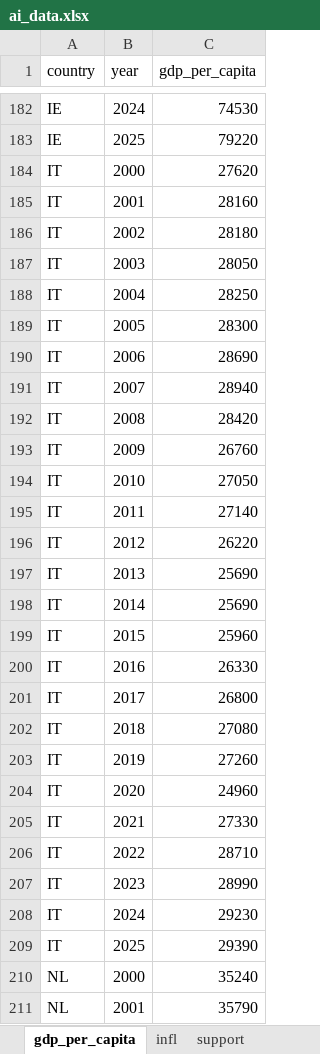
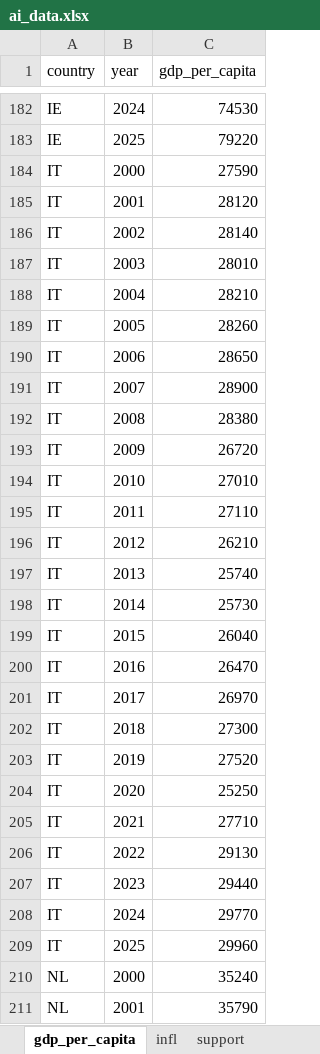
Before and after one commit to vandenEnd/scripts, an Excel workbook: ai_data.xlsx, sheet gdp_per_capita, drawn as a sheet; only a part is shown, gaps mark what is left out; values as stored, in another font and other column widths than the file's, no borders; the diff covers the shown part only; the diff names each change by its address in the sheet, - before the commit and + after, or states it on an @@ line.

```diff
--- a/ai_data.xlsx (sheet gdp_per_capita)
+++ b/ai_data.xlsx (sheet gdp_per_capita)
-C184 (gdp_per_capita): 27620
+C184 (gdp_per_capita): 27590
-C185 (gdp_per_capita): 28160
+C185 (gdp_per_capita): 28120
-C186 (gdp_per_capita): 28180
+C186 (gdp_per_capita): 28140
-C187 (gdp_per_capita): 28050
+C187 (gdp_per_capita): 28010
-C188 (gdp_per_capita): 28250
+C188 (gdp_per_capita): 28210
-C189 (gdp_per_capita): 28300
+C189 (gdp_per_capita): 28260
-C190 (gdp_per_capita): 28690
+C190 (gdp_per_capita): 28650
-C191 (gdp_per_capita): 28940
+C191 (gdp_per_capita): 28900
-C192 (gdp_per_capita): 28420
+C192 (gdp_per_capita): 28380
-C193 (gdp_per_capita): 26760
+C193 (gdp_per_capita): 26720
-C194 (gdp_per_capita): 27050
+C194 (gdp_per_capita): 27010
-C195 (gdp_per_capita): 27140
+C195 (gdp_per_capita): 27110
-C196 (gdp_per_capita): 26220
+C196 (gdp_per_capita): 26210
-C197 (gdp_per_capita): 25690
+C197 (gdp_per_capita): 25740
-C198 (gdp_per_capita): 25690
+C198 (gdp_per_capita): 25730
-C199 (gdp_per_capita): 25960
+C199 (gdp_per_capita): 26040
-C200 (gdp_per_capita): 26330
+C200 (gdp_per_capita): 26470
-C201 (gdp_per_capita): 26800
+C201 (gdp_per_capita): 26970
-C202 (gdp_per_capita): 27080
+C202 (gdp_per_capita): 27300
-C203 (gdp_per_capita): 27260
+C203 (gdp_per_capita): 27520
-C204 (gdp_per_capita): 24960
+C204 (gdp_per_capita): 25250
-C205 (gdp_per_capita): 27330
+C205 (gdp_per_capita): 27710
-C206 (gdp_per_capita): 28710
+C206 (gdp_per_capita): 29130
-C207 (gdp_per_capita): 28990
+C207 (gdp_per_capita): 29440
-C208 (gdp_per_capita): 29230
+C208 (gdp_per_capita): 29770
-C209 (gdp_per_capita): 29390
+C209 (gdp_per_capita): 29960
```
Also changed, not shown: 9 edited cells elsewhere in this sheet, sheet gdp, sheet ict_inv, sheet gscpi, sheet index_nat, sheet support, sheet hs_export, 6 more sheets, formulas that keep their value.
